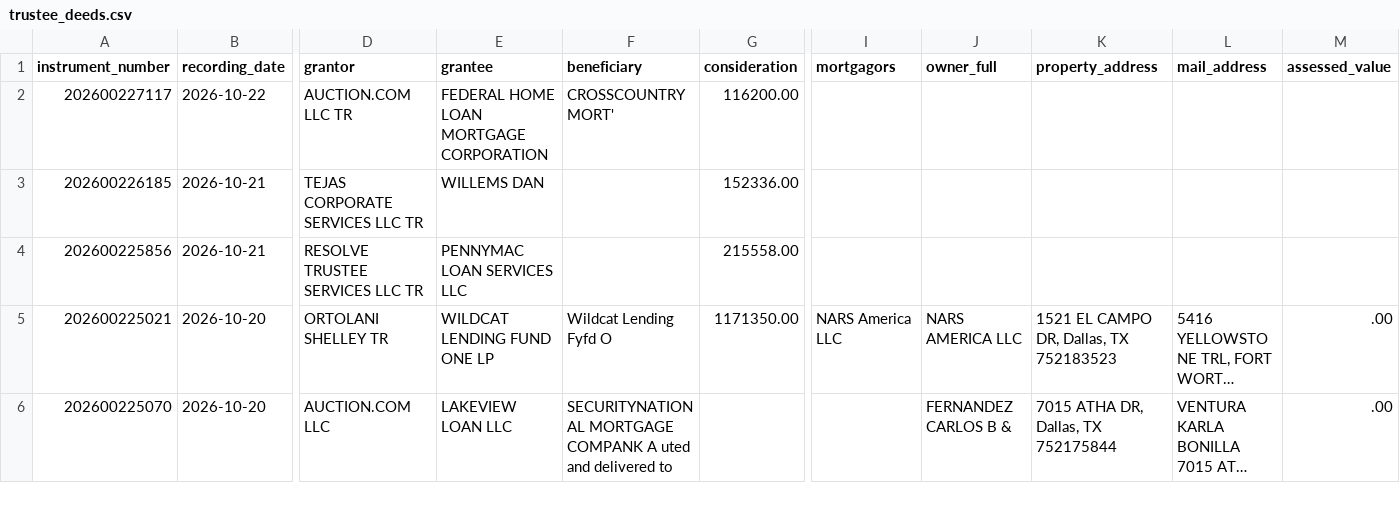
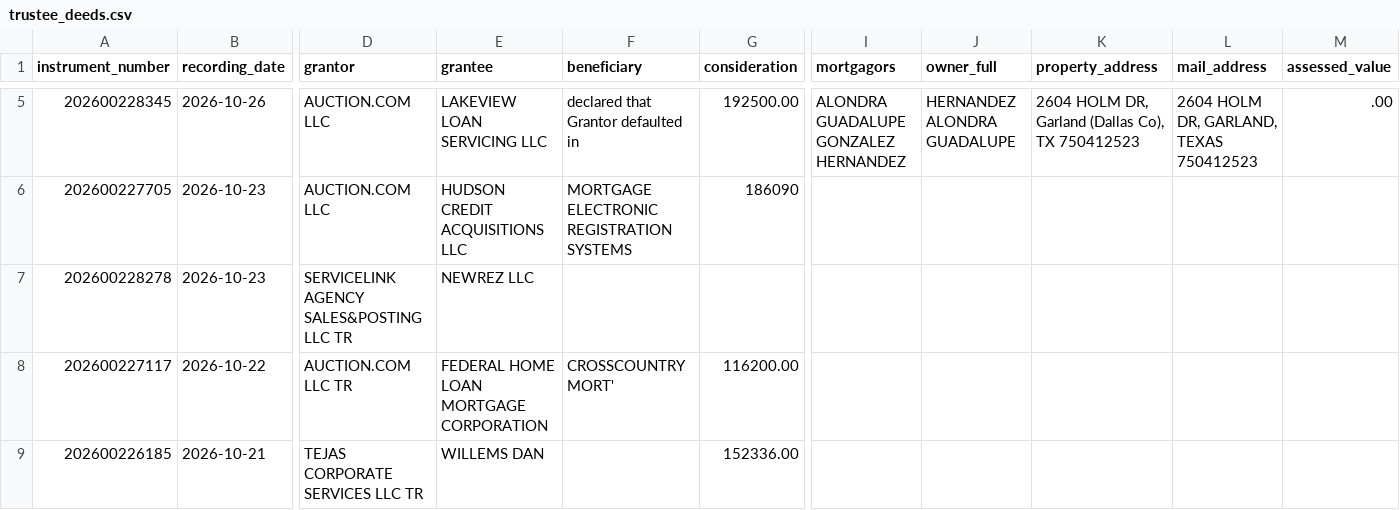
Before and after one commit to Sellmyhousefast247/Dallas-leads, a CSV file: data/trustee_deeds.csv, drawn as a sheet; only a part is shown, gaps mark what is left out; the shorter side is filled out with more unchanged rows; long unchanged cells end in …; rows hold the shown columns only; the diff covers the shown part only; the diff names each change by its address in the sheet, - before the commit and + after, or states it on an @@ line.

```diff
--- a/data/trustee_deeds.csv
+++ b/data/trustee_deeds.csv
+row 5: 202600228345 | 2026-10-26 | AUCTION.COM LLC | LAKEVIEW LOAN SERVICING LLC | declared that Grantor defaulted in | 192500.00 | ALONDRA GUADALUPE GONZALEZ HERNANDEZ | HERNANDEZ ALONDRA GUADALUPE | 2604 HOLM DR, Garland (Dallas Co), TX 750412523 | 2604 HOLM DR, GARLAND, TEXAS 750412523 | .00
+row 6: 202600227705 | 2026-10-23 | AUCTION.COM LLC | HUDSON CREDIT ACQUISITIONS LLC | MORTGAGE ELECTRONIC REGISTRATION SYSTEMS | 186090
+row 7: 202600228278 | 2026-10-23 | SERVICELINK AGENCY SALES&POSTING LLC TR | NEWREZ LLC
```
Also changed, not shown: 3 added rows and 6 removed rows elsewhere in this file, data/skiptrace_export.csv, data/trustee_deeds_dallas.csv, 12 other files.
